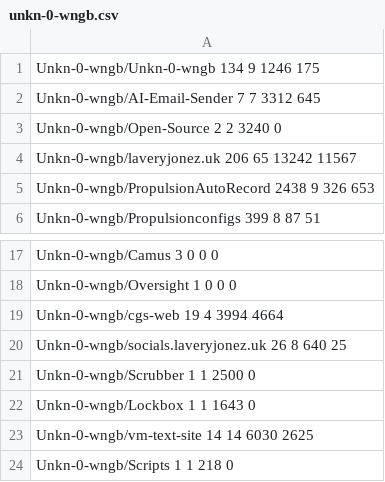
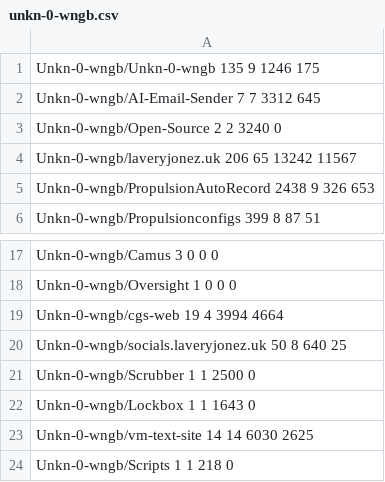
Before and after one commit to Unkn-0-wngb/Unkn-0-wngb, a CSV file: cache/unkn-0-wngb.csv, drawn as a sheet; only a part is shown, gaps mark what is left out.

```diff
--- a/cache/unkn-0-wngb.csv
+++ b/cache/unkn-0-wngb.csv
@@ -1,2 +1,2 @@
-Unkn-0-wngb/Unkn-0-wngb 134 9 1246 175
+Unkn-0-wngb/Unkn-0-wngb 135 9 1246 175
 Unkn-0-wngb/AI-Email-Sender 7 7 3312 645
@@ -19,3 +19,3 @@ Unkn-0-wngb/Oversight 1 0 0 0
 Unkn-0-wngb/cgs-web 19 4 3994 4664
-Unkn-0-wngb/socials.laveryjonez.uk 26 8 640 25
+Unkn-0-wngb/socials.laveryjonez.uk 50 8 640 25
 Unkn-0-wngb/Scrubber 1 1 2500 0
```
